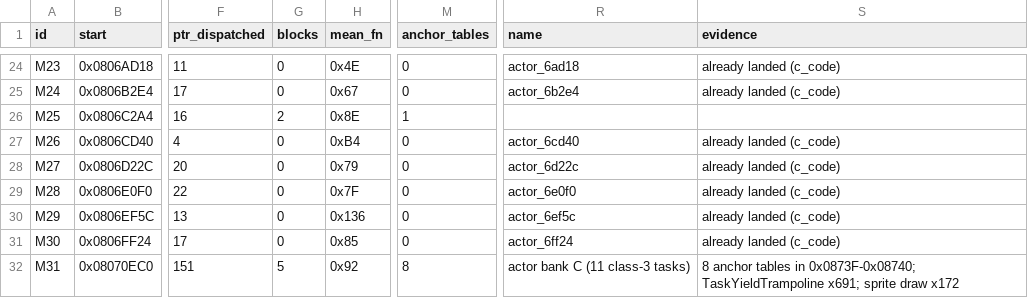
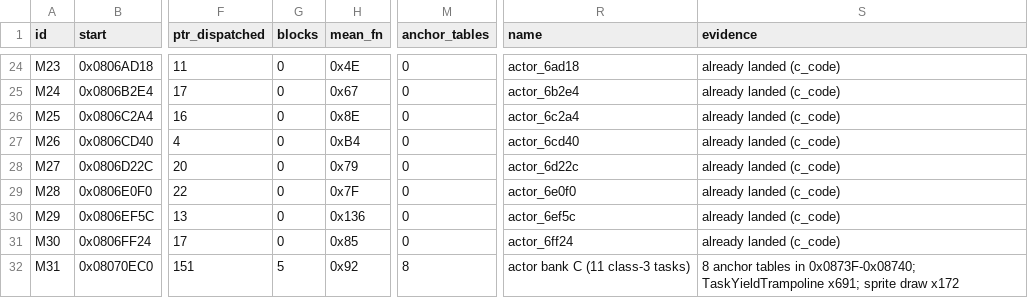
Before and after one commit to overjt/knidl, a CSV file: docs/analysis/module-map.csv, drawn as a sheet; only a part is shown, gaps mark what is left out; the diff names each change by its address in the sheet, - before the commit and + after, or states it on an @@ line.

```diff
--- a/docs/analysis/module-map.csv
+++ b/docs/analysis/module-map.csv
-G26 (blocks): 2
+G26 (blocks): 0
-M26 (anchor_tables): 1
+M26 (anchor_tables): 0
-R26 (name): (empty)
+R26 (name): actor_6c2a4
-S26 (evidence): (empty)
+S26 (evidence): already landed (c_code)
```
Also changed, not shown: 8 other files.
